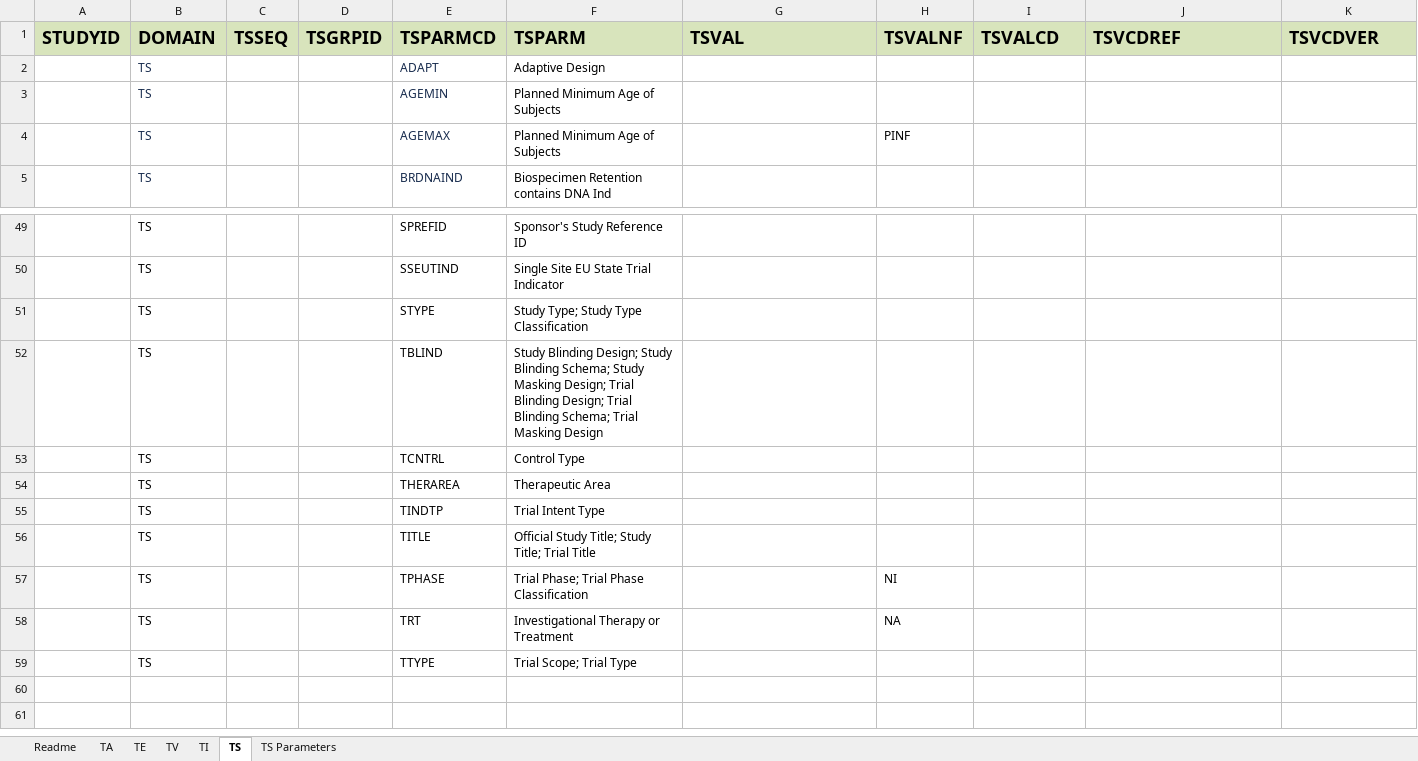
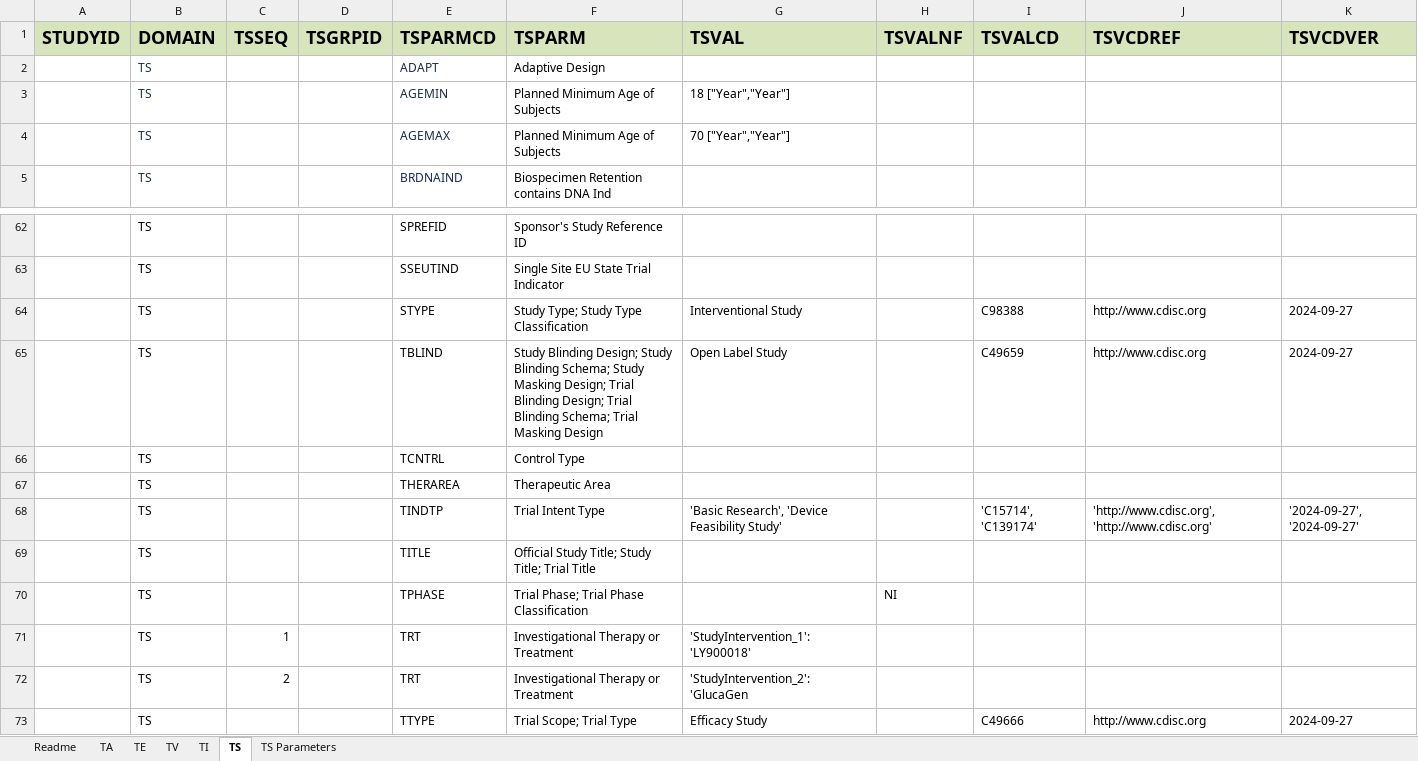
Before and after one commit to ClinLine/USDM_SDTM_mapper, an Excel workbook: Output/sdtm_mapping_results.xlsx, sheet TS, drawn as a sheet; only a part is shown, gaps mark what is left out; values as stored, in another font and other column widths than the file's, no borders; removed rows and columns are numbered as before the commit, all else as after; the diff covers the shown part only; the diff names each change by its address in the sheet, - before the commit and + after, or states it on an @@ line.

```diff
--- a/Output/sdtm_mapping_results.xlsx (sheet TS)
+++ b/Output/sdtm_mapping_results.xlsx (sheet TS)
-G3 (TSVAL): (empty)
+G3 (TSVAL): 18 ["Year","Year"]
-G4 (TSVAL): (empty)
+G4 (TSVAL): 70 ["Year","Year"]
-H4 (TSVALNF): PINF
+H4 (TSVALNF): (empty)
-row 51:  | TS |  |  | STYPE | Study Type; Study Type Classification
-row 52:  | TS |  |  | TBLIND | Study Blinding Design; Study Blinding Schema; Study Masking Design; Trial Blinding Design; Trial Blinding Schema; Trial Masking Design
+row 64:  | TS |  |  | STYPE | Study Type; Study Type Classification | Interventional Study |  | C98388 | http://www.cdisc.org | 2024-09-27
+row 65:  | TS |  |  | TBLIND | Study Blinding Design; Study Blinding Schema; Study Masking Design; Trial Blinding Design; Trial Blinding Schema; Trial Masking Design | Open Label Study |  | C49659 | http://www.cdisc.org | 2024-09-27
-row 55:  | TS |  |  | TINDTP | Trial Intent Type
+row 68:  | TS |  |  | TINDTP | Trial Intent Type | 'Basic Research', 'Device Feasibility Study' |  | 'C15714', 'C139174' | 'http://www.cdisc.org', 'http://www.cdisc.org' | '2024-09-27', '2024-09-27'
-C71 (TSSEQ): (empty)
+C71 (TSSEQ): 1
-G71 (TSVAL): (empty)
+G71 (TSVAL): 'StudyIntervention_1': 'LY900018'
-H71 (TSVALNF): NA
+H71 (TSVALNF): (empty)
-row 59:  | TS |  |  | TTYPE | Trial Scope; Trial Type
+row 72:  | TS | 2 |  | TRT | Investigational Therapy or Treatment | 'StudyIntervention_2': 'GlucaGen
+row 73:  | TS |  |  | TTYPE | Trial Scope; Trial Type | Efficacy Study |  | C49666 | http://www.cdisc.org | 2024-09-27
```
Also changed, not shown: 18 added rows, 5 removed rows, 22 edited cells and cell formats elsewhere in this sheet, sheet TS Parameters, 1 other file.
